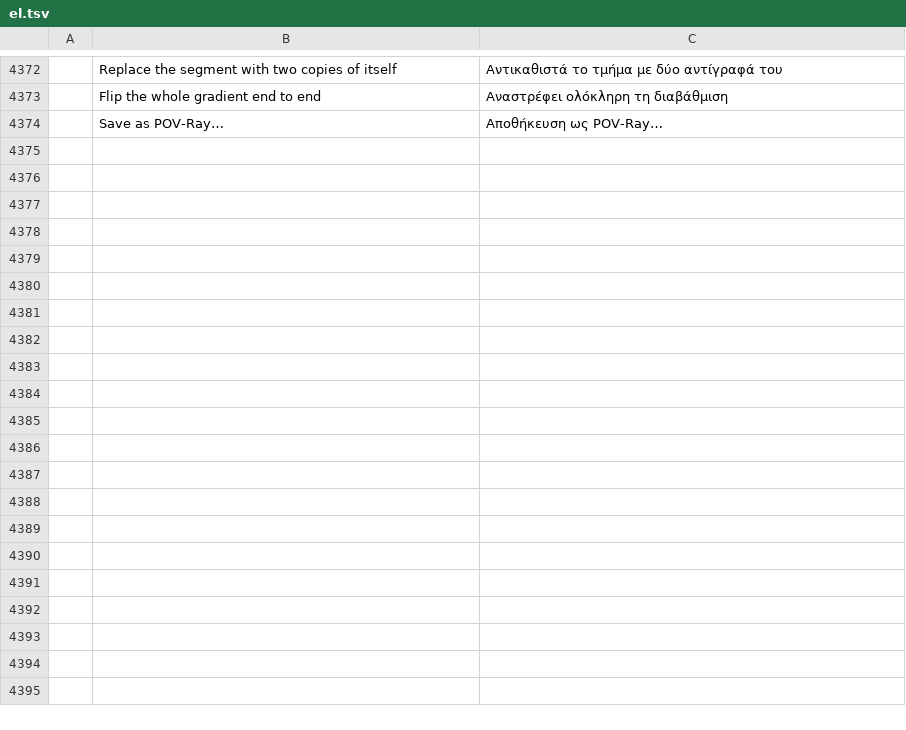
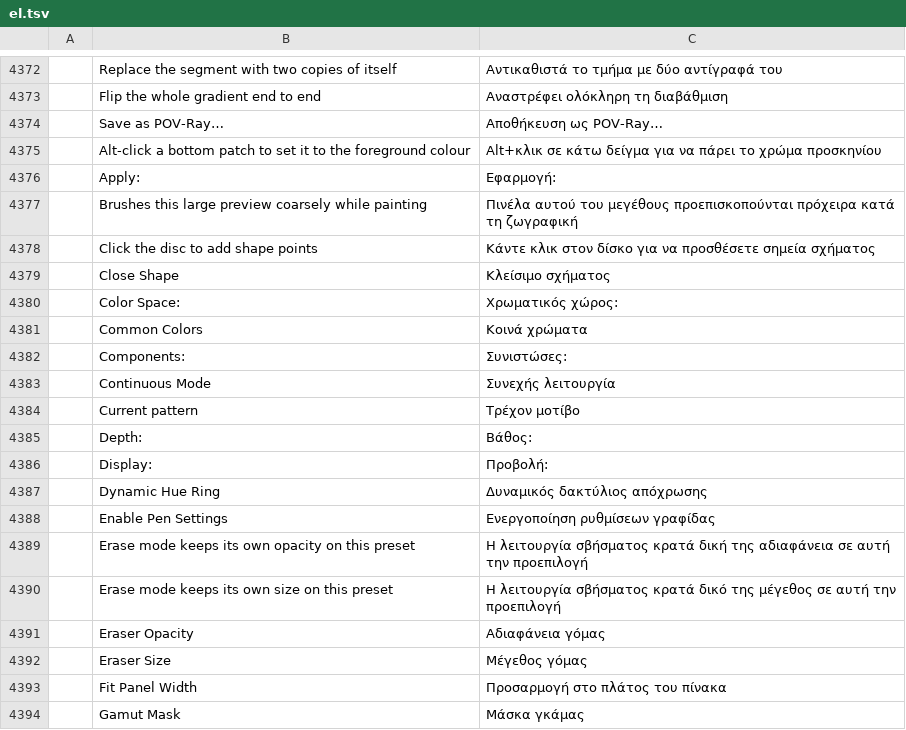
Before and after one commit to redrob-labs/redrob-canvas, a TSV file: crafts/photocraft/crates/ui-egui/src/i18n/el.tsv, drawn as a sheet; only a part is shown, gaps mark what is left out; the diff covers the shown part only; the diff names each change by its address in the sheet, - before the commit and + after, or states it on an @@ line.

Commit message:
feat(color): colour selectors, OCIO display, colour management and palette rows
Colour rows of the v0.11 parity round (PT-SET-015, PT-COL-001/002/003/004/
005/006/009/010/011/012/014/015/016/017, PT-CMS-002/003/006/007/008/010):

- color crate: models.rs with XYZ, YCbCr, HSV/HSL/HSI/HSY (luma
  coefficients, gamma), 8/16-bit integer and 16/32-bit float depths with
  IEEE half encoding, wide RGB spaces with proofing to sRGB, PQ and HLG.
- engine: ocio.rs reads an OCIO config (YAML subset, spi1d/spi3d/cube LUTs,
  matrix/exponent/log/CDL/file/colourspace/look/group transforms) and
  applies the display transform with exposure, gamma, components and a
  locked colour (view.ocio, view.ocioExposure, view.ocioConvert);
  color_management_cmds.rs adds per-screen profiles, the canvas surface
  (Rec. 2020 PQ/HLG, scRGB), unmanaged mode, the assumed paste profile
  (applied in edit.paste), Enforce Palette Colours (applied in
  tools.setColors) and colors.common; swatches gain ids, swatches.edit
  (colour, name, id, spot) and swatches.setColumns.
- paint: Pattern / Locked Pattern colour source painting a library pattern
  per pixel.
- ui-egui: color_selectors.rs with the advanced (wheel/triangle/square,
  HSV/HSL/HSI/HSY, zoom pop-up), artistic (stepped rings, continuous mode),
  wide-gamut (space, static/dynamic ring, patches, proofing), specific
  (channel sliders per model and depth, hex) and mixer selectors, the shade
  strip, common colours from the image, gamut masks (create, edit,
  duplicate, delete, rotate) and the LUT Management rows; swatch columns
  and spot flag in the Swatches panel; catalog rows in all 20 languages.

```diff
--- a/crafts/photocraft/crates/ui-egui/src/i18n/el.tsv
+++ b/crafts/photocraft/crates/ui-egui/src/i18n/el.tsv
+row 4375:  | Alt-click a bottom patch to set it to the foreground colour | Alt+κλικ σε κάτω δείγμα για να πάρει το χρώμα προσκηνίου
+row 4376:  | Apply: | Εφαρμογή:
+row 4377:  | Brushes this large preview coarsely while painting | Πινέλα αυτού του μεγέθους προεπισκοπούνται πρόχειρα κατά τη ζωγραφική
+row 4378:  | Click the disc to add shape points | Κάντε κλικ στον δίσκο για να προσθέσετε σημεία σχήματος
+row 4379:  | Close Shape | Κλείσιμο σχήματος
+row 4380:  | Color Space: | Χρωματικός χώρος:
+row 4381:  | Common Colors | Κοινά χρώματα
+row 4382:  | Components: | Συνιστώσες:
+row 4383:  | Continuous Mode | Συνεχής λειτουργία
+row 4384:  | Current pattern | Τρέχον μοτίβο
+row 4385:  | Depth: | Βάθος:
+row 4386:  | Display: | Προβολή:
+row 4387:  | Dynamic Hue Ring | Δυναμικός δακτύλιος απόχρωσης
+row 4388:  | Enable Pen Settings | Ενεργοποίηση ρυθμίσεων γραφίδας
+row 4389:  | Erase mode keeps its own opacity on this preset | Η λειτουργία σβήσματος κρατά δική της αδιαφάνεια σε αυτή την προεπιλογή
+row 4390:  | Erase mode keeps its own size on this preset | Η λειτουργία σβήσματος κρατά δικό της μέγεθος σε αυτή την προεπιλογή
+row 4391:  | Eraser Opacity | Αδιαφάνεια γόμας
+row 4392:  | Eraser Size | Μέγεθος γόμας
+row 4393:  | Fit Panel Width | Προσαρμογή στο πλάτος του πίνακα
+row 4394:  | Gamut Mask | Μάσκα γκάμας
```
Also changed, not shown: 46 added rows elsewhere in this file, crafts/photocraft/crates/ui-egui/src/i18n/fr.tsv, crafts/photocraft/crates/ui-egui/src/i18n/ja.tsv, 43 other files.
